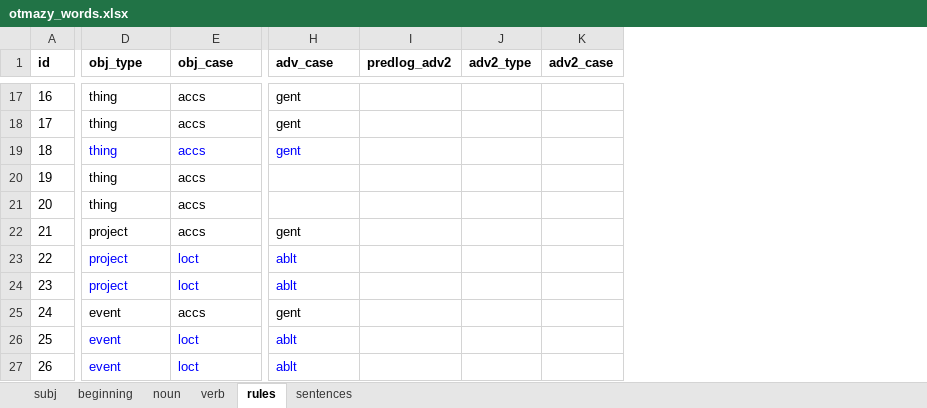
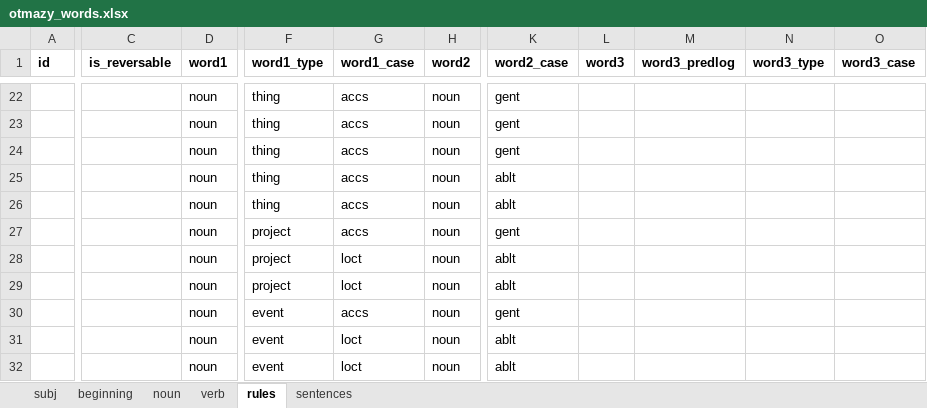
Before and after one commit to dartungar/otmazy-bot, an Excel workbook: otmazy_words.xlsx, sheet rules, drawn as a sheet; only a part is shown, gaps mark what is left out; values as stored, in another font and other column widths than the file's, no borders; charts and pictures and conditional formats not drawn; removed rows and columns are numbered as before the commit, all else as after; the diff covers the shown part only; the diff names each change by its address in the sheet, - before the commit and + after, or states it on an @@ line.

Commit message:
rework of construct.py based on rules

```diff
--- a/otmazy_words.xlsx (sheet rules)
+++ b/otmazy_words.xlsx (sheet rules)
+column C (is_reversable), empty
+column D (word1), rows 22-32: all noun
+column H (word2), rows 22-32: all noun
-column I (predlog_adv2), empty
-column J (adv2_type), empty
-column K (adv2_case), empty
+column L (word3), empty
+column M (word3_predlog), empty
+column N (word3_type), empty
+column O (word3_case), empty
-F1: obj_type
+F1: word1_type
-G1: obj_case
+G1: word1_case
-K1: adv_case
+K1: word2_case
-A22 (id): 16
+A22 (id): (empty)
-A23 (id): 17
+A23 (id): (empty)
-A24 (id): 18
+A24 (id): (empty)
-F24:G24 text colour: #0000FF
+F24:G24 text colour: black
-K24 text colour: #0000FF
+K24 text colour: black
-A25 (id): 19
+A25 (id): (empty)
-K25:K26 (word2_case): (empty)
+K25:K26 (word2_case): ablt
-A26 (id): 20
+A26 (id): (empty)
-A27 (id): 21
+A27 (id): (empty)
-A28 (id): 22
+A28 (id): (empty)
-F28:G29 text colour: #0000FF
+F28:G29 text colour: black
-K28:K29 text colour: #0000FF
+K28:K29 text colour: black
-A29 (id): 23
+A29 (id): (empty)
-A30 (id): 24
+A30 (id): (empty)
-A31 (id): 25
+A31 (id): (empty)
-F31:G32 text colour: #0000FF
+F31:G32 text colour: black
-K31:K32 text colour: #0000FF
+K31:K32 text colour: black
-A32 (id): 26
+A32 (id): (empty)
```
Also changed, not shown: other rows of this sheet, sheet noun, 4 other files.
